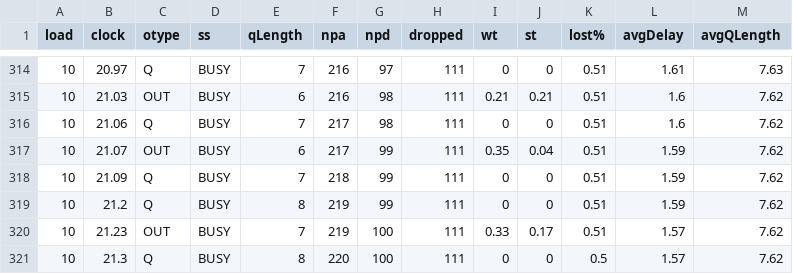
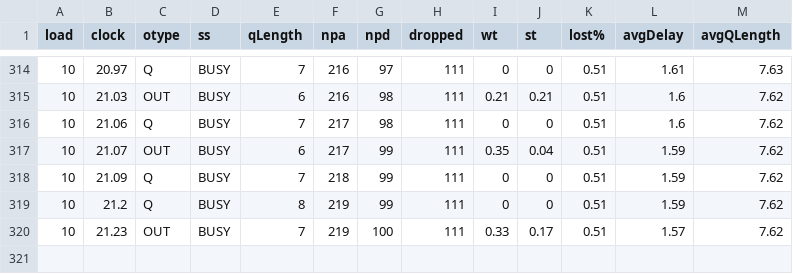
Before and after one commit to myakhlaqi/Queueing_simulation_MM1, a CSV file: logs/out-1.csv, drawn as a sheet; only a part is shown, gaps mark what is left out.

Commit message:
Update out-1.csv

```diff
--- a/logs/out-1.csv
+++ b/logs/out-1.csv
@@ -320,2 +320 @@ load,clock ,otype,  ss,qLength, npa, npd,dropped,wt  ,st  ,lost%,avgDelay,avgQLe
 10,21.23,OUT, BUSY,7,219,100,111,0.33,0.17,0.51,1.57,7.62
-10,21.3,Q, BUSY,8,220,100,111,0,0,0.5,1.57,7.62
```
